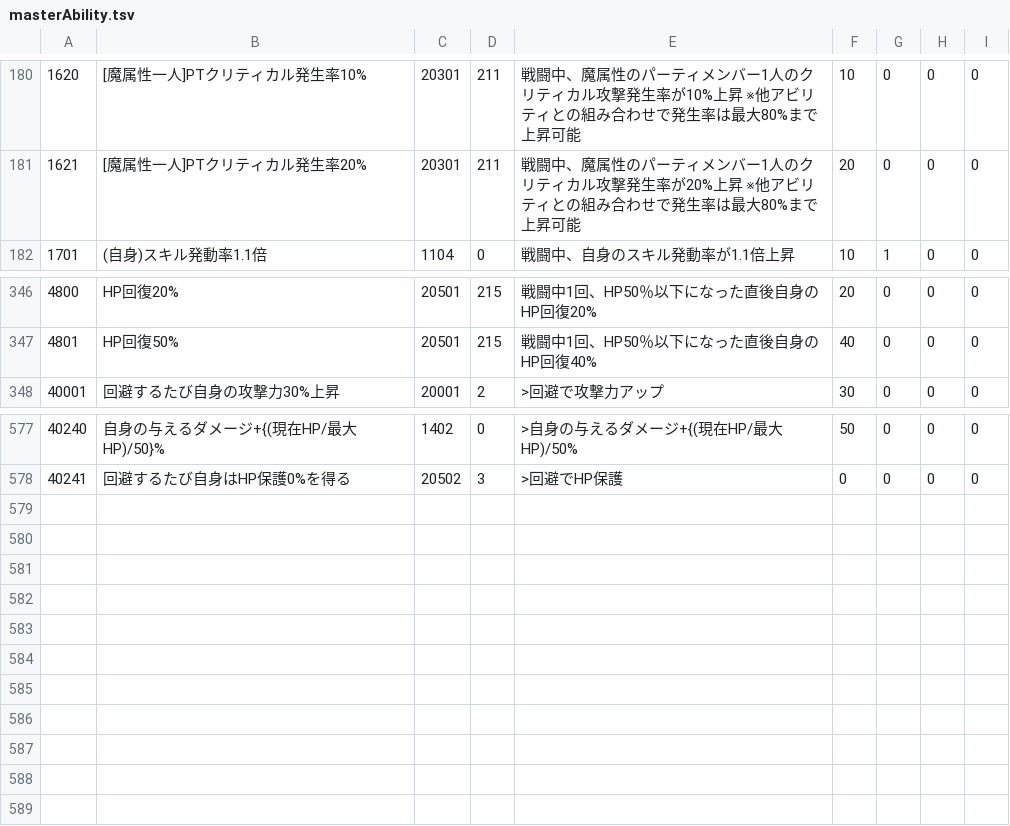
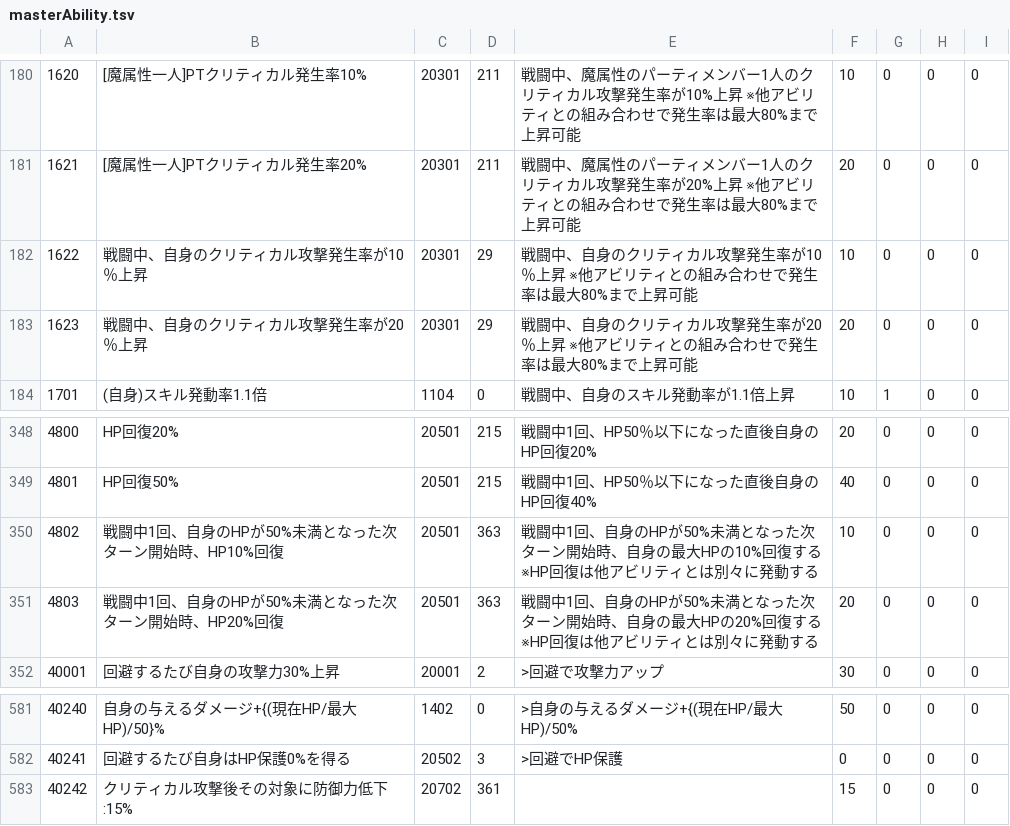
Before and after one commit to game4353/fkg_data, a TSV file: master/masterAbility.tsv, drawn as a sheet; only a part is shown, gaps mark what is left out.

```diff
--- a/master/masterAbility.tsv
+++ b/master/masterAbility.tsv
@@ -181,2 +181,4 @@
 1621	[魔属性一人]PTクリティカル発生率20%	20301	211	戦闘中、魔属性のパーティメンバー1人のクリティカル攻撃発生率が20%上昇　※他アビリティとの組み合わせで発生率は最大80%まで上昇可能	20	0	0	0	
+1622	戦闘中、自身のクリティカル攻撃発生率が10％上昇	20301	29	戦闘中、自身のクリティカル攻撃発生率が10％上昇　※他アビリティとの組み合わせで発生率は最大80%まで上昇可能	10	0	0	0	
+1623	戦闘中、自身のクリティカル攻撃発生率が20％上昇	20301	29	戦闘中、自身のクリティカル攻撃発生率が20％上昇　※他アビリティとの組み合わせで発生率は最大80%まで上昇可能	20	0	0	0	
 1701	(自身)スキル発動率1.1倍	1104	0	戦闘中、自身のスキル発動率が1.1倍上昇	10	1	0	0	
@@ -347,2 +349,4 @@
 4801	HP回復50%	20501	215	戦闘中1回、HP50％以下になった直後自身のHP回復40%	40	0	0	0	
+4802	戦闘中1回、自身のHPが50%未満となった次ターン開始時、HP10%回復	20501	363	戦闘中1回、自身のHPが50%未満となった次ターン開始時、自身の最大HPの10%回復する　※HP回復は他アビリティとは別々に発動する	10	0	0	0	
+4803	戦闘中1回、自身のHPが50%未満となった次ターン開始時、HP20%回復	20501	363	戦闘中1回、自身のHPが50%未満となった次ターン開始時、自身の最大HPの20%回復する　※HP回復は他アビリティとは別々に発動する	20	0	0	0	
 40001	回避するたび自身の攻撃力30%上昇	20001	2	>回避で攻撃力アップ	30	0	0	0	
@@ -578 +582,2 @@
 40241	回避するたび自身はHP保護0%を得る	20502	3	>回避でHP保護	0	0	0	0	
+40242	クリティカル攻撃後その対象に防御力低下:15%	20702	361		15	0	0	0	
```
Also changed, not shown: master/masterCharacterQuest.tsv, master/masterFlowerMemory.tsv, 25 other files.
